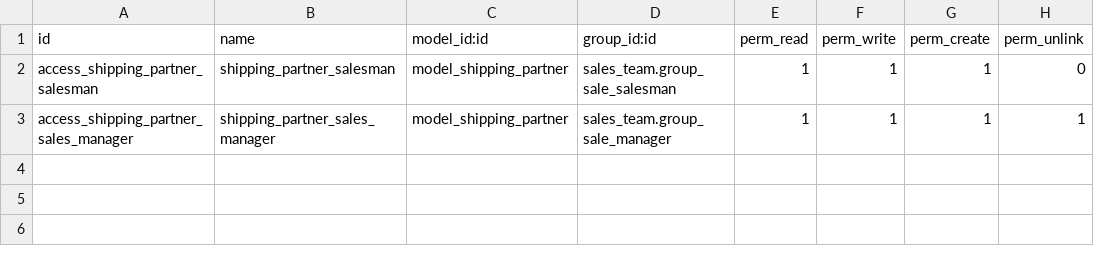
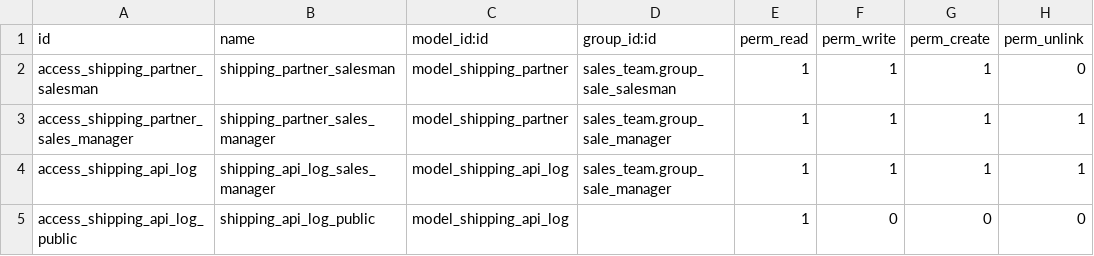
Before and after one commit to delegalog/odoo, a CSV file: base_shipping_partner/security/ir.model.access.csv, drawn as a sheet.

```diff
--- a/base_shipping_partner/security/ir.model.access.csv
+++ b/base_shipping_partner/security/ir.model.access.csv
@@ -3 +3,3 @@ access_shipping_partner_salesman,shipping_partner_salesman,model_shipping_partne
 access_shipping_partner_sales_manager,shipping_partner_sales_manager,model_shipping_partner,sales_team.group_sale_manager,1,1,1,1
+access_shipping_api_log,shipping_api_log_sales_manager,model_shipping_api_log,sales_team.group_sale_manager,1,1,1,1
+access_shipping_api_log_public,shipping_api_log_public,model_shipping_api_log,,1,0,0,0
```
Also changed, not shown: 18 other files.
